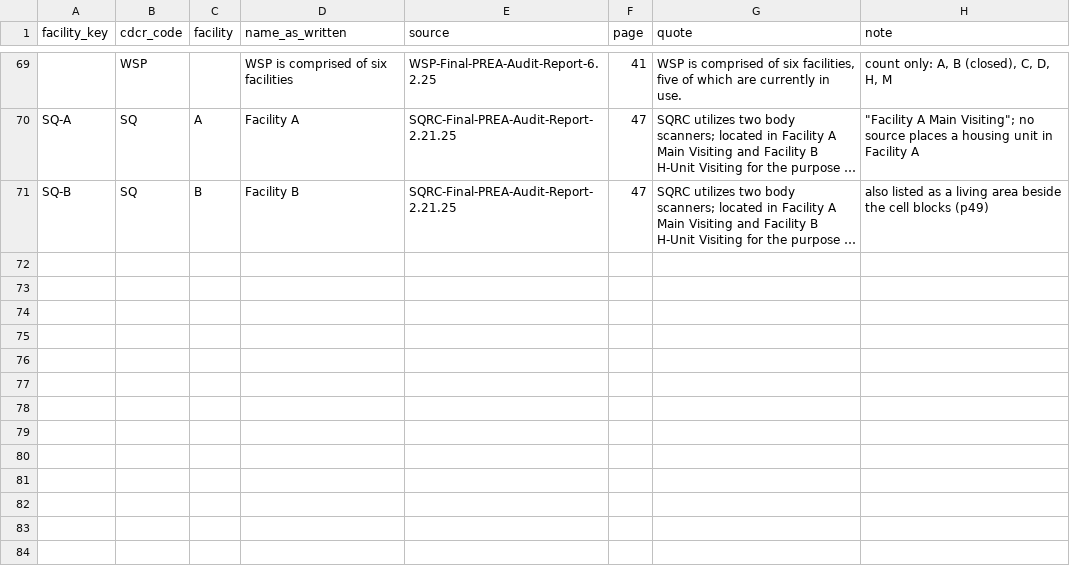
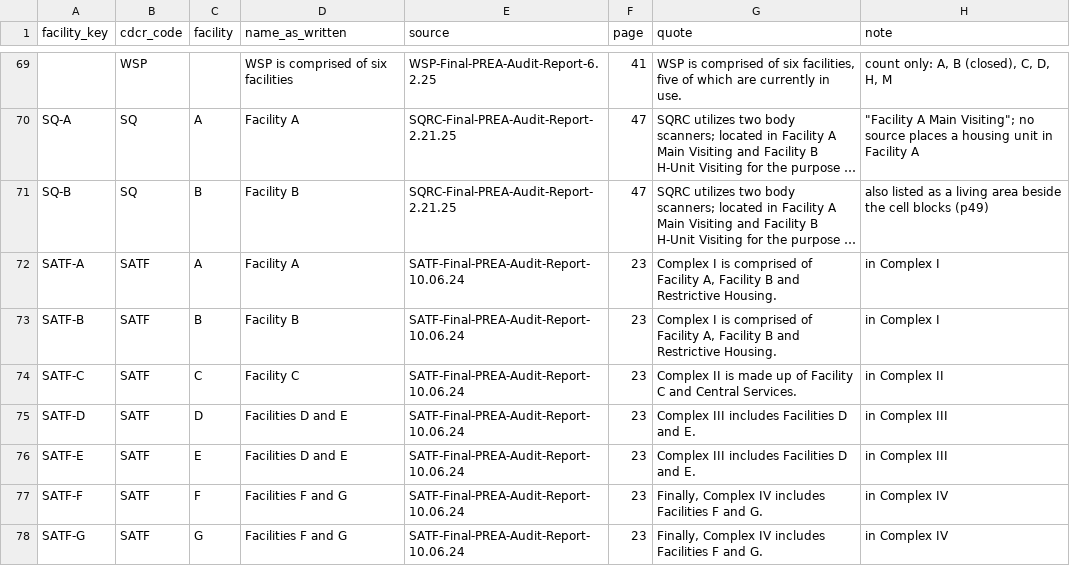
Before and after one commit to mbecica/cdcr_facility_data, a CSV file: crosswalk/facilities.csv, drawn as a sheet; only a part is shown, gaps mark what is left out; long unchanged cells end in …; the diff names each change by its address in the sheet, - before the commit and + after, or states it on an @@ line.

```diff
--- a/crosswalk/facilities.csv
+++ b/crosswalk/facilities.csv
+row 72: SATF-A | SATF | A | Facility A | SATF-Final-PREA-Audit-Report-10.06.24 | 23 | Complex I is comprised of Facility A, Facility B and Restrictive Housing. | in Complex I
+row 73: SATF-B | SATF | B | Facility B | SATF-Final-PREA-Audit-Report-10.06.24 | 23 | Complex I is comprised of Facility A, Facility B and Restrictive Housing. | in Complex I
+row 74: SATF-C | SATF | C | Facility C | SATF-Final-PREA-Audit-Report-10.06.24 | 23 | Complex II is made up of Facility C and Central Services. | in Complex II
+row 75: SATF-D | SATF | D | Facilities D and E | SATF-Final-PREA-Audit-Report-10.06.24 | 23 | Complex III includes Facilities D and E. | in Complex III
+row 76: SATF-E | SATF | E | Facilities D and E | SATF-Final-PREA-Audit-Report-10.06.24 | 23 | Complex III includes Facilities D and E. | in Complex III
+row 77: SATF-F | SATF | F | Facilities F and G | SATF-Final-PREA-Audit-Report-10.06.24 | 23 | Finally, Complex IV includes Facilities F and G. | in Complex IV
+row 78: SATF-G | SATF | G | Facilities F and G | SATF-Final-PREA-Audit-Report-10.06.24 | 23 | Finally, Complex IV includes Facilities F and G. | in Complex IV
```
Also changed, not shown: crosswalk/housing_units.csv, crosswalk/place_parts.csv, 2 other files.
